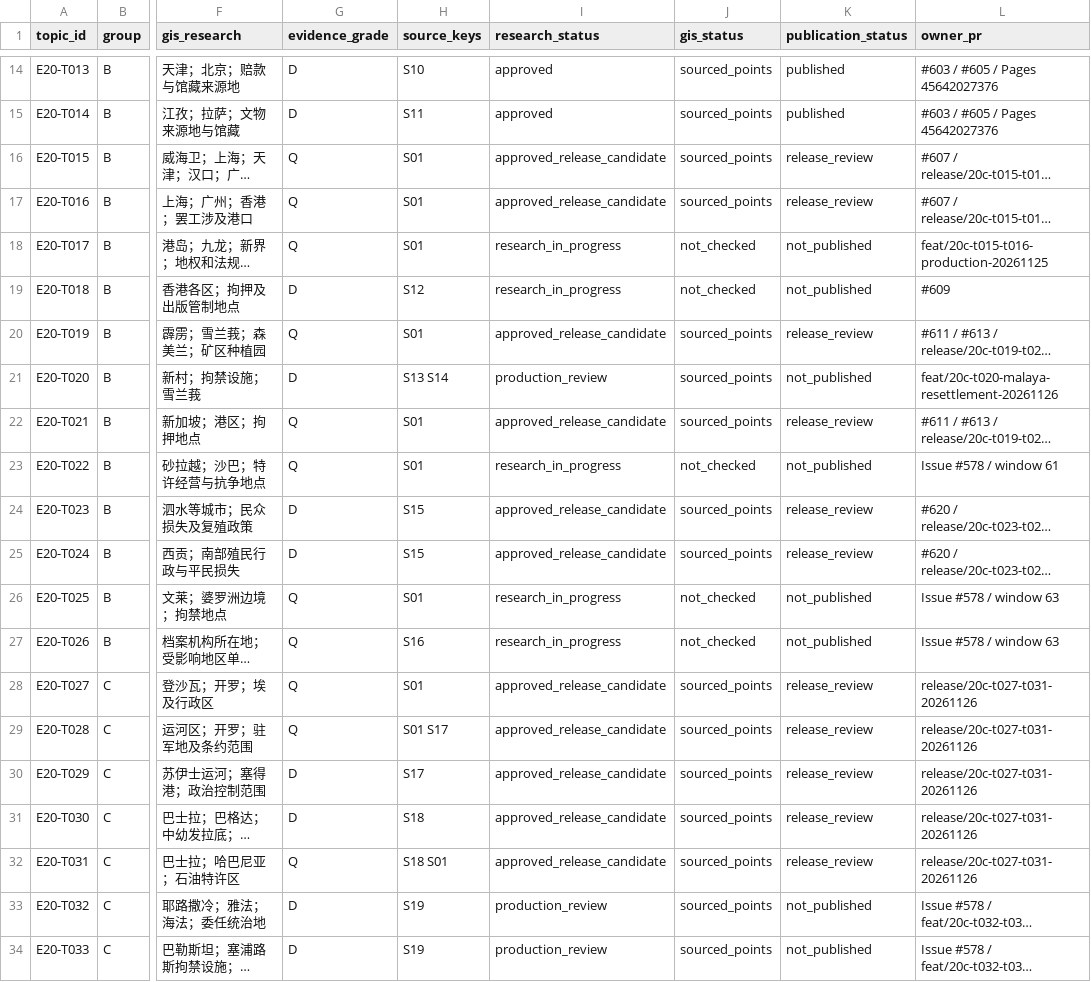
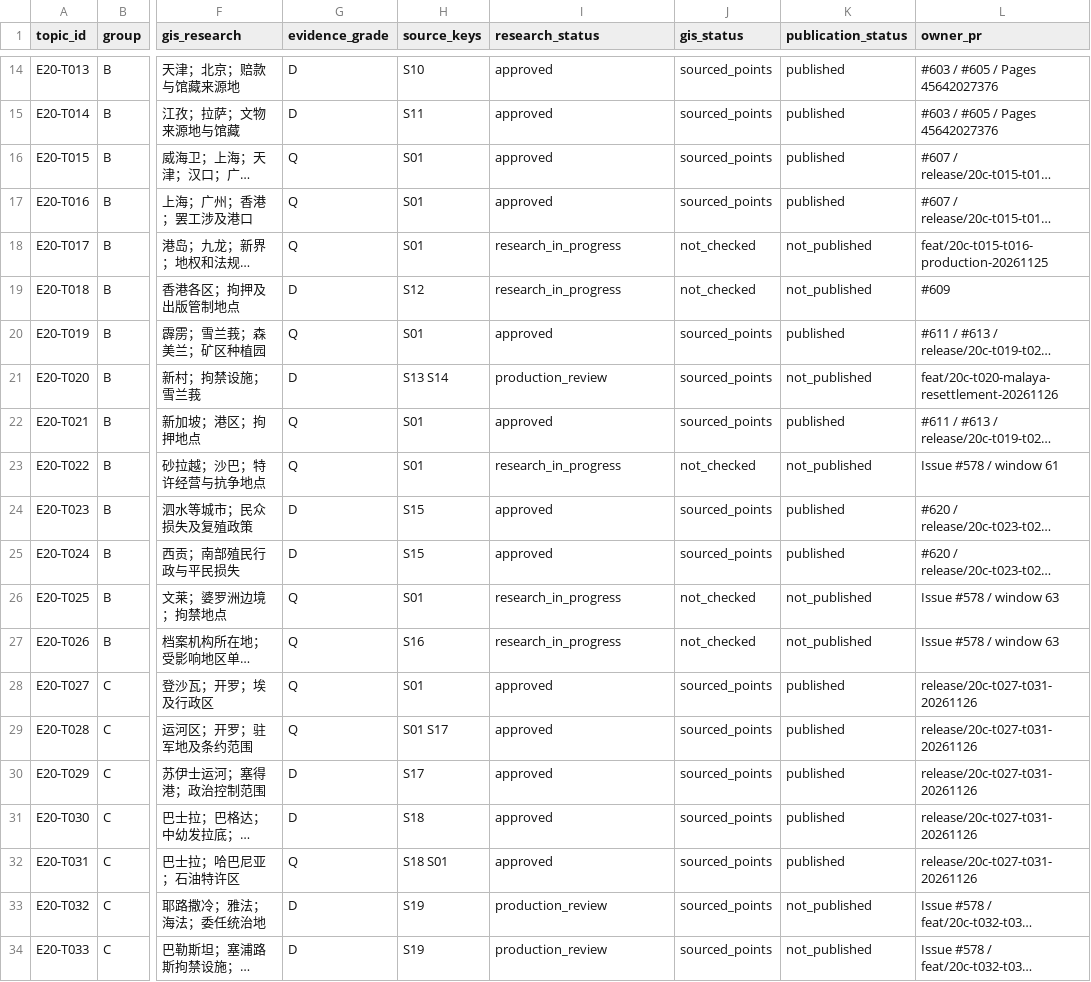
Before and after one commit to 1959124923wyz-sys/love-British-TV, a CSV file: research/20c/TOPIC_WORKBOARD.csv, drawn as a sheet; only a part is shown, gaps mark what is left out; long unchanged cells end in …; the diff names each change by its address in the sheet, - before the commit and + after, or states it on an @@ line.

Commit message:
Reconcile 11 already deployed approved topics with workboard using Pages build and deploy receipt

```diff
--- a/research/20c/TOPIC_WORKBOARD.csv
+++ b/research/20c/TOPIC_WORKBOARD.csv
-I16:I17 (research_status): approved_release_candidate
+I16:I17 (research_status): approved
-K16:K17 (publication_status): release_review
+K16:K17 (publication_status): published
-I20 (research_status): approved_release_candidate
+I20 (research_status): approved
-K20 (publication_status): release_review
+K20 (publication_status): published
-I22 (research_status): approved_release_candidate
+I22 (research_status): approved
-K22 (publication_status): release_review
+K22 (publication_status): published
-I24:I25 (research_status): approved_release_candidate
+I24:I25 (research_status): approved
-K24:K25 (publication_status): release_review
+K24:K25 (publication_status): published
-I28:I32 (research_status): approved_release_candidate
+I28:I32 (research_status): approved
-K28:K32 (publication_status): release_review
+K28:K32 (publication_status): published
```
